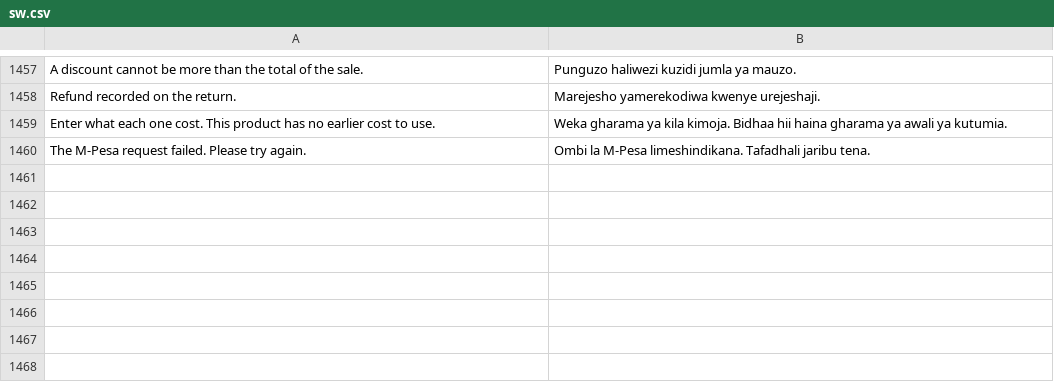
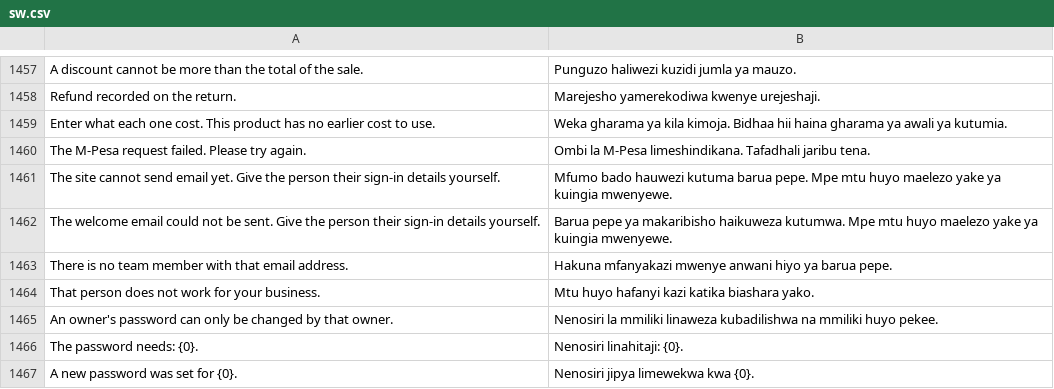
Before and after one commit to MurzakTech/Murzak-PoS-Backend, a CSV file: murzak_pos/translations/sw.csv, drawn as a sheet; only a part is shown, gaps mark what is left out.

```diff
--- a/murzak_pos/translations/sw.csv
+++ b/murzak_pos/translations/sw.csv
@@ -1487 +1487,8 @@
 "The M-Pesa request failed. Please try again.","Ombi la M-Pesa limeshindikana. Tafadhali jaribu tena."
+"The site cannot send email yet. Give the person their sign-in details yourself.","Mfumo bado hauwezi kutuma barua pepe. Mpe mtu huyo maelezo yake ya kuingia mwenyewe."
+"The welcome email could not be sent. Give the person their sign-in details yourself.","Barua pepe ya makaribisho haikuweza kutumwa. Mpe mtu huyo maelezo yake ya kuingia mwenyewe."
+"There is no team member with that email address.","Hakuna mfanyakazi mwenye anwani hiyo ya barua pepe."
+"That person does not work for your business.","Mtu huyo hafanyi kazi katika biashara yako."
+"An owner's password can only be changed by that owner.","Nenosiri la mmiliki linaweza kubadilishwa na mmiliki huyo pekee."
+"The password needs: {0}.","Nenosiri linahitaji: {0}."
+"A new password was set for {0}.","Nenosiri jipya limewekwa kwa {0}."
```
Also changed, not shown: 5 other files.
